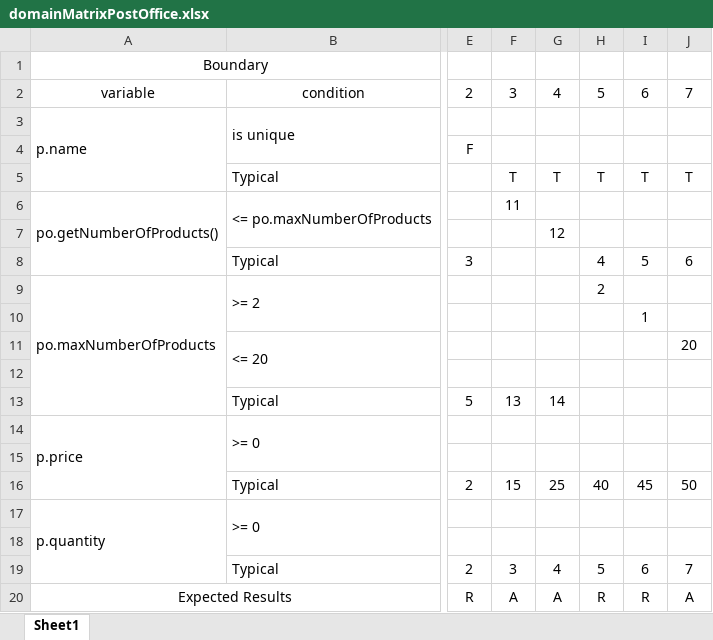
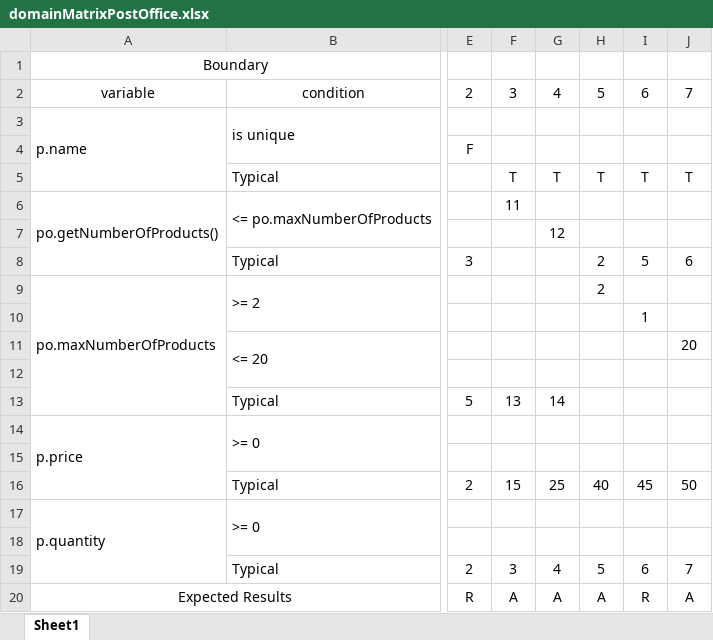
Before and after one commit to jhmfreitas/TVSProject, an Excel workbook: CSTPostOffice/domainMatrixPostOffice.xlsx, sheet Sheet1, drawn as a sheet; only a part is shown, gaps mark what is left out; values as stored, in another font and other column widths than the file's, no borders; the diff names each change by its address in the sheet, - before the commit and + after, or states it on an @@ line.

```diff
--- a/CSTPostOffice/domainMatrixPostOffice.xlsx (sheet Sheet1)
+++ b/CSTPostOffice/domainMatrixPostOffice.xlsx (sheet Sheet1)
-H8: 4
+H8: 2
-H20: R
+H20: A
```
Also changed, not shown: 1 other file.
